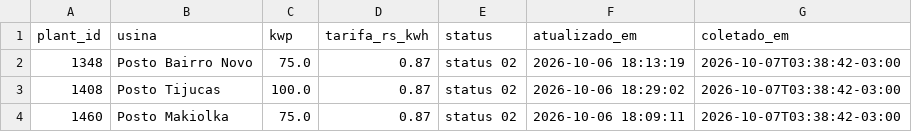
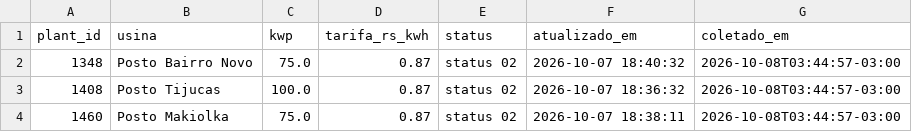
Before and after one commit to gabriiwa/Placas-Solares-Relatrios, a CSV file: dados/historico_usinas.csv, drawn as a sheet.

```diff
--- a/dados/historico_usinas.csv
+++ b/dados/historico_usinas.csv
@@ -1,4 +1,4 @@
 plant_id,usina,kwp,tarifa_rs_kwh,status,atualizado_em,coletado_em
-1348,Posto Bairro Novo,75.0,0.87,status 02,2026-10-06 18:13:19,2026-10-07T03:38:42-03:00
-1408,Posto Tijucas,100.0,0.87,status 02,2026-10-06 18:29:02,2026-10-07T03:38:42-03:00
-1460,Posto Makiolka,75.0,0.87,status 02,2026-10-06 18:09:11,2026-10-07T03:38:42-03:00
+1348,Posto Bairro Novo,75.0,0.87,status 02,2026-10-07 18:40:32,2026-10-08T03:44:57-03:00
+1408,Posto Tijucas,100.0,0.87,status 02,2026-10-07 18:36:32,2026-10-08T03:44:57-03:00
+1460,Posto Makiolka,75.0,0.87,status 02,2026-10-07 18:38:11,2026-10-08T03:44:57-03:00
```
Also changed, not shown: dados/historico.csv.
